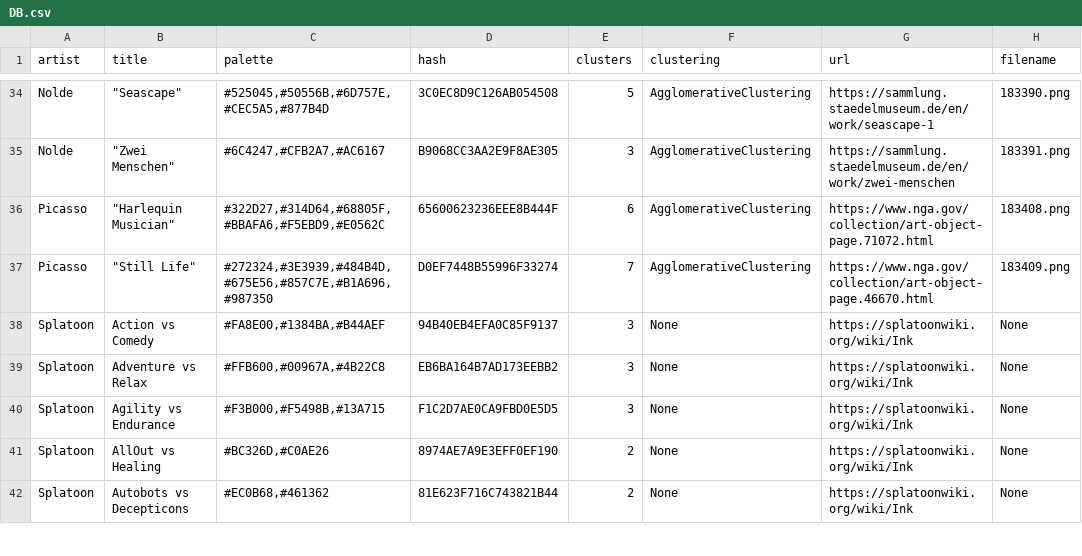
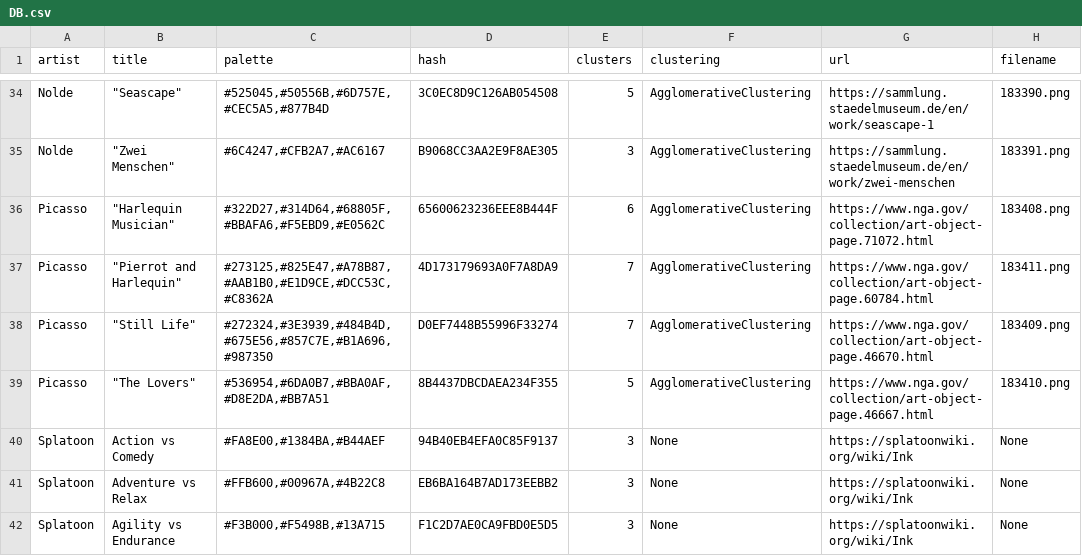
Before and after one commit to Chipdelmal/ArtSciColor, a CSV file: ArtSciColor/data/DB.csv, drawn as a sheet; only a part is shown, gaps mark what is left out; the shorter side is filled out with more unchanged rows.

Commit message:
More Picasso palettes

```diff
--- a/ArtSciColor/data/DB.csv
+++ b/ArtSciColor/data/DB.csv
@@ -36,3 +36,5 @@ Nolde,"""Zwei Menschen""","#6C4247,#CFB2A7,#AC6167",B9068CC3AA2E9F8AE305,3,Agglo
 Picasso,"""Harlequin Musician""","#322D27,#314D64,#68805F,#BBAFA6,#F5EBD9,#E0562C",65600623236EEE8B444F,6,AgglomerativeClustering,https://www.nga.gov/collection/art-object-page.71072.html,183408.png
+Picasso,"""Pierrot and Harlequin""","#273125,#825E47,#A78B87,#AAB1B0,#E1D9CE,#DCC53C,#C8362A",4D173179693A0F7A8DA9,7,AgglomerativeClustering,https://www.nga.gov/collection/art-object-page.60784.html,183411.png
 Picasso,"""Still Life""","#272324,#3E3939,#484B4D,#675E56,#857C7E,#B1A696,#987350",D0EF7448B55996F33274,7,AgglomerativeClustering,https://www.nga.gov/collection/art-object-page.46670.html,183409.png
+Picasso,"""The Lovers""","#536954,#6DA0B7,#BBA0AF,#D8E2DA,#BB7A51",8B4437DBCDAEA234F355,5,AgglomerativeClustering,https://www.nga.gov/collection/art-object-page.46667.html,183410.png
 Splatoon,Action vs Comedy,"#FA8E00,#1384BA,#B44AEF",94B40EB4EFA0C85F9137,3,None,https://splatoonwiki.org/wiki/Ink,None
```
Also changed, not shown: 11 other files.
